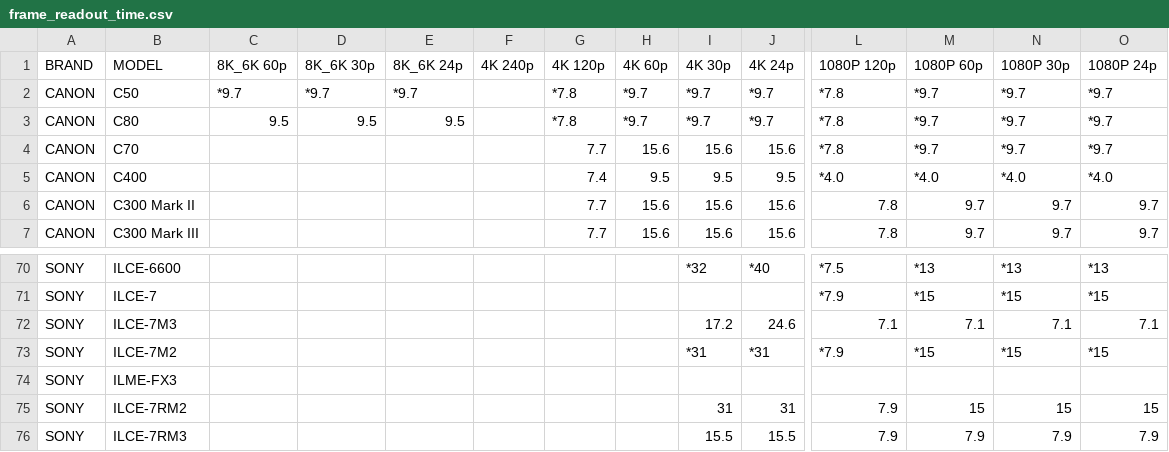
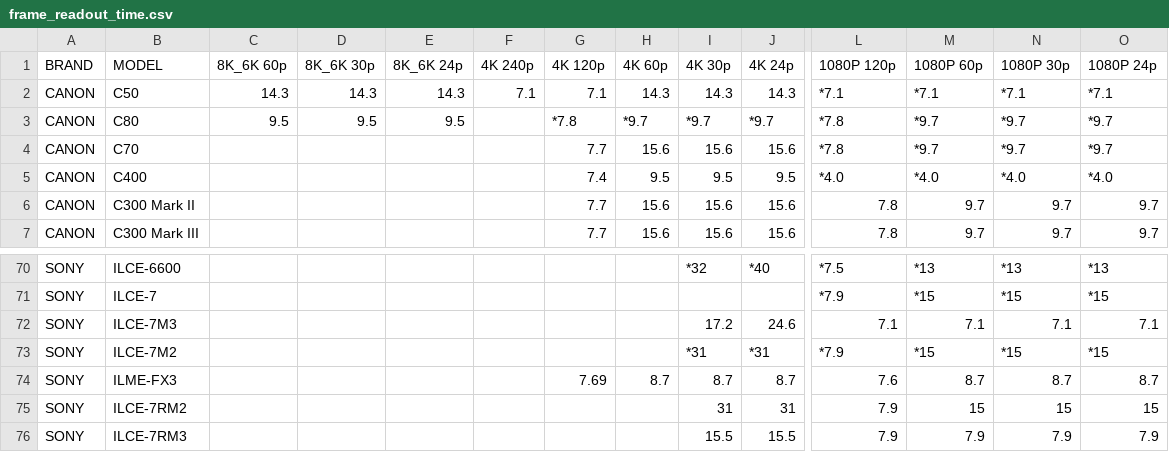
Before and after one commit to NiYien/docs, a CSV file: Update/frame_readout/frame_readout_time.csv, drawn as a sheet; only a part is shown, gaps mark what is left out; the diff covers the shown part only; the diff names each change by its address in the sheet, - before the commit and + after, or states it on an @@ line.

```diff
--- a/Update/frame_readout/frame_readout_time.csv
+++ b/Update/frame_readout/frame_readout_time.csv
-C2 (8K_6K 60p): *9.7
+C2 (8K_6K 60p): 14.3
-D2 (8K_6K 30p): *9.7
+D2 (8K_6K 30p): 14.3
-E2 (8K_6K 24p): *9.7
+E2 (8K_6K 24p): 14.3
-F2 (4K 240p): (empty)
+F2 (4K 240p): 7.1
-G2 (4K 120p): *7.8
+G2 (4K 120p): 7.1
-H2 (4K 60p): *9.7
+H2 (4K 60p): 14.3
-I2 (4K 30p): *9.7
+I2 (4K 30p): 14.3
-J2 (4K 24p): *9.7
+J2 (4K 24p): 14.3
-L2 (1080P 120p): *7.8
+L2 (1080P 120p): *7.1
-M2 (1080P 60p): *9.7
+M2 (1080P 60p): *7.1
-N2 (1080P 30p): *9.7
+N2 (1080P 30p): *7.1
-O2 (1080P 24p): *9.7
+O2 (1080P 24p): *7.1
-G74 (4K 120p): (empty)
+G74 (4K 120p): 7.69
-H74 (4K 60p): (empty)
+H74 (4K 60p): 8.7
-I74 (4K 30p): (empty)
+I74 (4K 30p): 8.7
-J74 (4K 24p): (empty)
+J74 (4K 24p): 8.7
-L74 (1080P 120p): (empty)
+L74 (1080P 120p): 7.6
-M74 (1080P 60p): (empty)
+M74 (1080P 60p): 8.7
-N74 (1080P 30p): (empty)
+N74 (1080P 30p): 8.7
-O74 (1080P 24p): (empty)
+O74 (1080P 24p): 8.7
```
Also changed, not shown: 3 edited cells elsewhere in this file, 1 other file.
